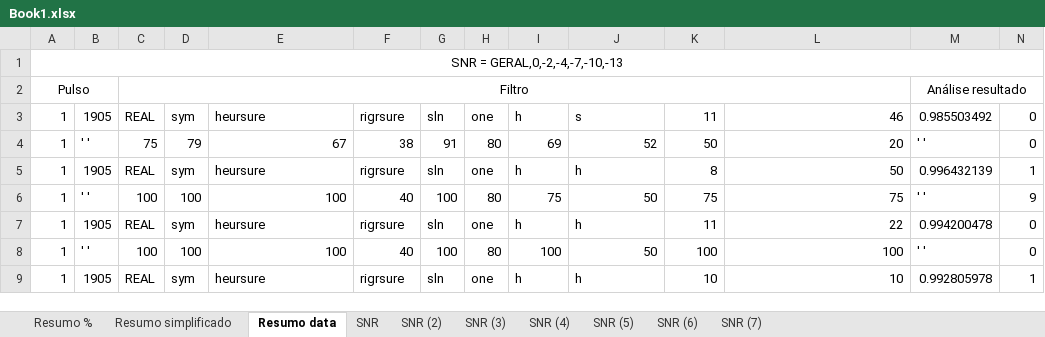
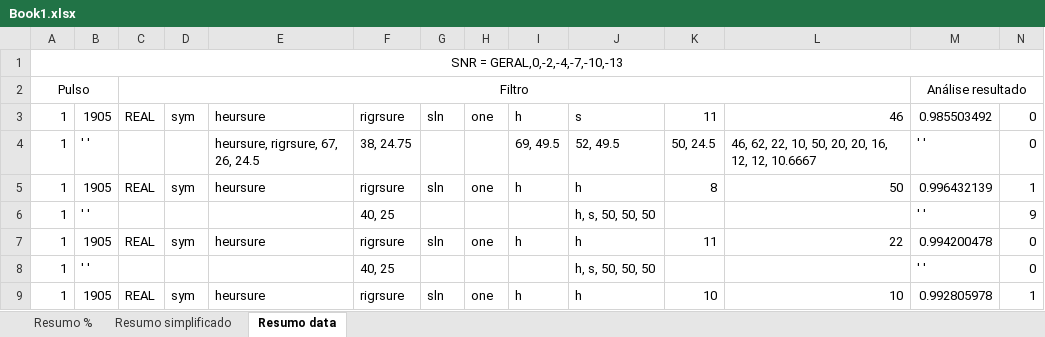
Before and after one commit to LeslyMontufar/PD_Pulses_analyse, an Excel workbook: Book1.xlsx, sheet Resumo data, drawn as a sheet; only a part is shown; values as stored, in another font and other column widths than the file's, no borders; the diff covers the shown part only; the diff names each change by its address in the sheet, - before the commit and + after, or states it on an @@ line.

```diff
--- a/Book1.xlsx (sheet Resumo data)
+++ b/Book1.xlsx (sheet Resumo data)
-sheet tab: SNR
-sheet tab: SNR (2)
-sheet tab: SNR (3)
-sheet tab: SNR (4)
-sheet tab: SNR (5)
-sheet tab: SNR (6)
-sheet tab: SNR (7)
-C4: 75
+C4: (empty)
-D4: 79
+D4: (empty)
-E4: 67
+E4: heursure, rigrsure, 67, 26, 24.5
-F4: 38
+F4: 38, 24.75
-G4: 91
+G4: (empty)
-H4: 80
+H4: (empty)
-I4: 69
+I4: 69, 49.5
-J4: 52
+J4: 52, 49.5
-K4: 50
+K4: 50, 24.5
-L4: 20
+L4: 46, 62, 22, 10, 50, 20, 20, 16, 12, 12, 10.6667
-C6: 100
+C6: (empty)
-D6: 100
+D6: (empty)
-E6: 100
+E6: (empty)
-F6: 40
+F6: 40, 25
-G6: 100
+G6: (empty)
-H6: 80
+H6: (empty)
-I6: 75
+I6: (empty)
-J6: 50
+J6: h, s, 50, 50, 50
-K6: 75
+K6: (empty)
-L6: 75
+L6: (empty)
-C8: 100
+C8: (empty)
-D8: 100
+D8: (empty)
-E8: 100
+E8: (empty)
-F8: 40
+F8: 40, 25
-G8: 100
+G8: (empty)
-H8: 80
+H8: (empty)
-I8: 100
+I8: (empty)
-J8: 50
+J8: h, s, 50, 50, 50
-K8: 100
+K8: (empty)
-L8: 100
+L8: (empty)
```
Also changed, not shown: 1720 edited cells elsewhere in this sheet, sheet Resumo simplificado, 1 other file.
